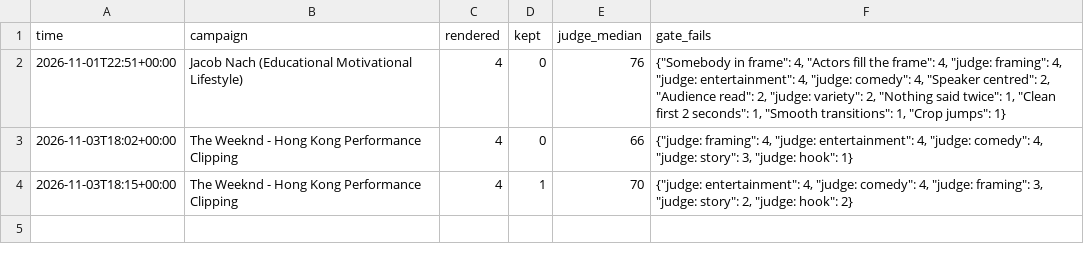
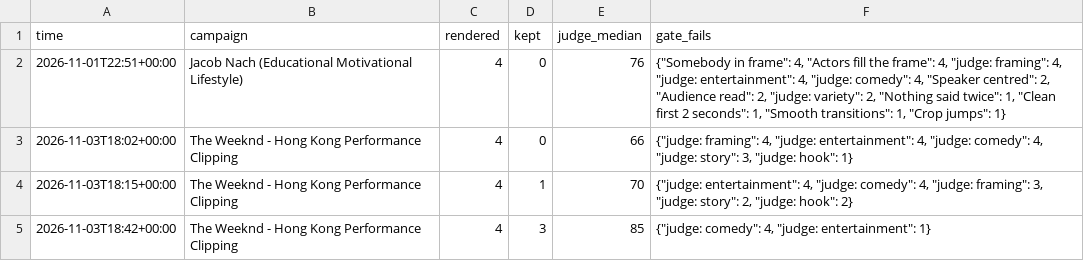
Before and after one commit to saarico/clipping-bot, a CSV file: data/report_card.csv, drawn as a sheet.

```diff
--- a/data/report_card.csv
+++ b/data/report_card.csv
@@ -4 +4,2 @@ time,campaign,rendered,kept,judge_median,gate_fails
 2026-11-03T18:15+00:00,The Weeknd - Hong Kong Performance Clipping,4,1,70,"{""judge: entertainment"": 4, ""judge: comedy"": 4, ""judge: framing"": 3, ""judge: story"": 2, ""judge: hook"": 2}"
+2026-11-03T18:42+00:00,The Weeknd - Hong Kong Performance Clipping,4,3,85,"{""judge: comedy"": 4, ""judge: entertainment"": 1}"
```
Also changed, not shown: data/clip_scores.csv, 2 other files.
